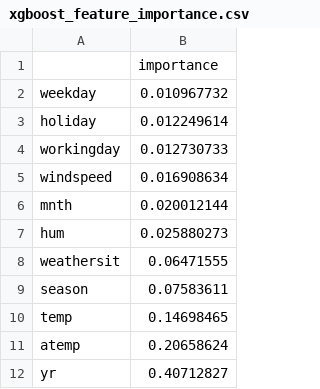
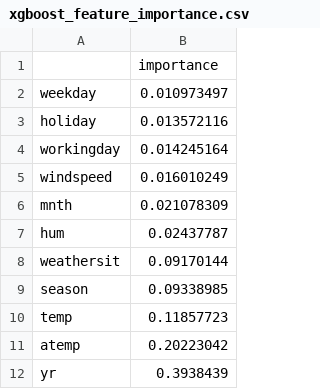
Before and after one commit to blanciel1977-lab/capital-bikeshare-portfolio, a CSV file: outputs/model/xgboost_feature_importance.csv, drawn as a sheet.

```diff
--- a/outputs/model/xgboost_feature_importance.csv
+++ b/outputs/model/xgboost_feature_importance.csv
@@ -1,12 +1,12 @@
 ,importance
-weekday,0.010967732
-holiday,0.012249614
-workingday,0.012730733
-windspeed,0.016908634
-mnth,0.020012144
-hum,0.025880273
-weathersit,0.06471555
-season,0.07583611
-temp,0.14698465
-atemp,0.20658624
-yr,0.40712827
+weekday,0.010973497
+holiday,0.013572116
+workingday,0.014245164
+windspeed,0.016010249
+mnth,0.021078309
+hum,0.02437787
+weathersit,0.09170144
+season,0.09338985
+temp,0.11857723
+atemp,0.20223042
+yr,0.3938439
```
Also changed, not shown: 10 other files.
